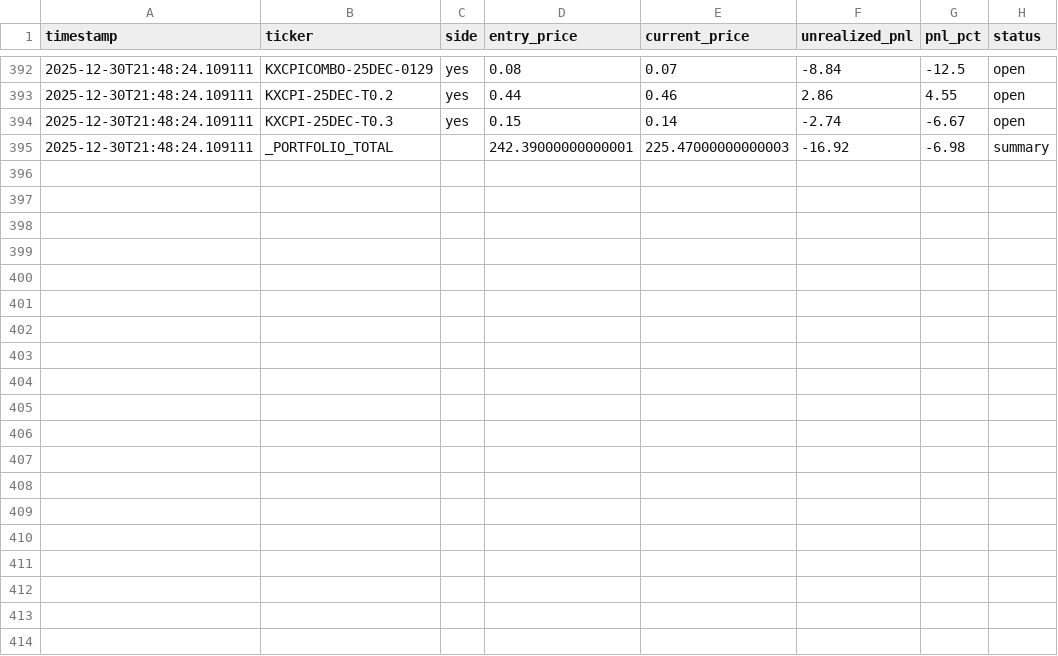
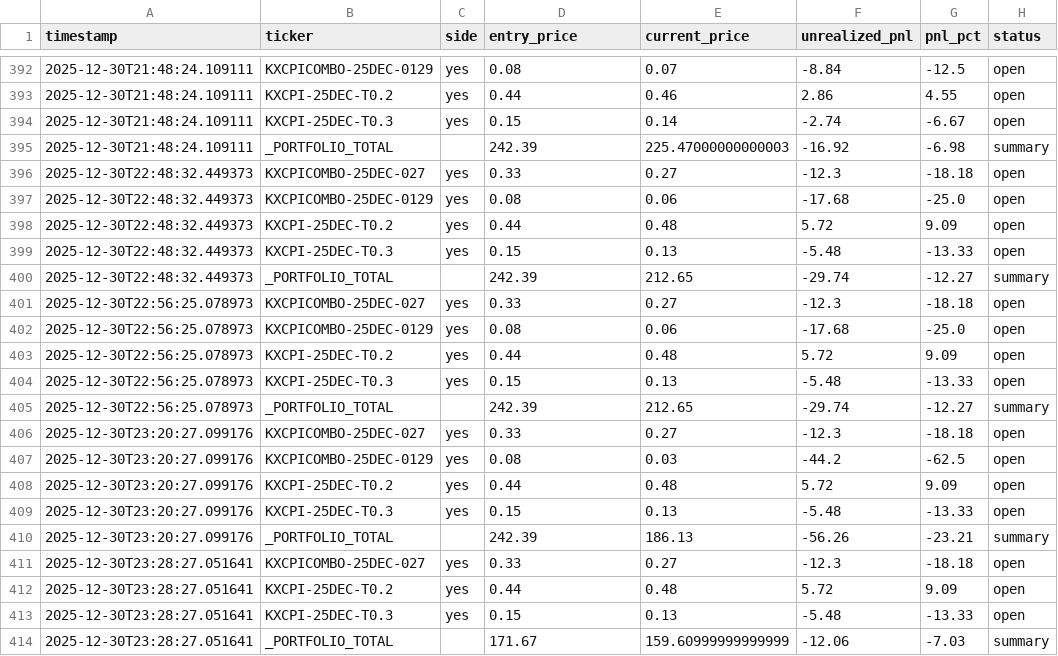
Before and after one commit to ChunTungZhuangLeo/moondev_follow, a CSV file: src/data/kalshiv2_live_1227/price_history.csv, drawn as a sheet; only a part is shown, gaps mark what is left out.

Commit message:
Auto-sync: Live trading data 2025-12-30_23:30

```diff
--- a/src/data/kalshiv2_live_1227/price_history.csv
+++ b/src/data/kalshiv2_live_1227/price_history.csv
@@ -394,2 +394,21 @@ timestamp,ticker,side,entry_price,current_price,unrealized_pnl,pnl_pct,status
 2025-12-30T21:48:24.109111,KXCPI-25DEC-T0.3,yes,0.15,0.14,-2.74,-6.67,open
-2025-12-30T21:48:24.109111,_PORTFOLIO_TOTAL,,242.39000000000001,225.47000000000003,-16.92,-6.98,summary
+2025-12-30T21:48:24.109111,_PORTFOLIO_TOTAL,,242.39,225.47000000000003,-16.92,-6.98,summary
+2025-12-30T22:48:32.449373,KXCPICOMBO-25DEC-027,yes,0.33,0.27,-12.3,-18.18,open
+2025-12-30T22:48:32.449373,KXCPICOMBO-25DEC-0129,yes,0.08,0.06,-17.68,-25.0,open
+2025-12-30T22:48:32.449373,KXCPI-25DEC-T0.2,yes,0.44,0.48,5.72,9.09,open
+2025-12-30T22:48:32.449373,KXCPI-25DEC-T0.3,yes,0.15,0.13,-5.48,-13.33,open
+2025-12-30T22:48:32.449373,_PORTFOLIO_TOTAL,,242.39,212.65,-29.74,-12.27,summary
+2025-12-30T22:56:25.078973,KXCPICOMBO-25DEC-027,yes,0.33,0.27,-12.3,-18.18,open
+2025-12-30T22:56:25.078973,KXCPICOMBO-25DEC-0129,yes,0.08,0.06,-17.68,-25.0,open
+2025-12-30T22:56:25.078973,KXCPI-25DEC-T0.2,yes,0.44,0.48,5.72,9.09,open
+2025-12-30T22:56:25.078973,KXCPI-25DEC-T0.3,yes,0.15,0.13,-5.48,-13.33,open
+2025-12-30T22:56:25.078973,_PORTFOLIO_TOTAL,,242.39,212.65,-29.74,-12.27,summary
+2025-12-30T23:20:27.099176,KXCPICOMBO-25DEC-027,yes,0.33,0.27,-12.3,-18.18,open
+2025-12-30T23:20:27.099176,KXCPICOMBO-25DEC-0129,yes,0.08,0.03,-44.2,-62.5,open
+2025-12-30T23:20:27.099176,KXCPI-25DEC-T0.2,yes,0.44,0.48,5.72,9.09,open
+2025-12-30T23:20:27.099176,KXCPI-25DEC-T0.3,yes,0.15,0.13,-5.48,-13.33,open
+2025-12-30T23:20:27.099176,_PORTFOLIO_TOTAL,,242.39,186.13,-56.26,-23.21,summary
+2025-12-30T23:28:27.051641,KXCPICOMBO-25DEC-027,yes,0.33,0.27,-12.3,-18.18,open
+2025-12-30T23:28:27.051641,KXCPI-25DEC-T0.2,yes,0.44,0.48,5.72,9.09,open
+2025-12-30T23:28:27.051641,KXCPI-25DEC-T0.3,yes,0.15,0.13,-5.48,-13.33,open
+2025-12-30T23:28:27.051641,_PORTFOLIO_TOTAL,,171.67,159.60999999999999,-12.06,-7.03,summary
```
Also changed, not shown: src/data/kalshiv2_live_1227/markets.csv, src/data/kalshiv2_live_1227/reeval_log.csv, 2 other files.
